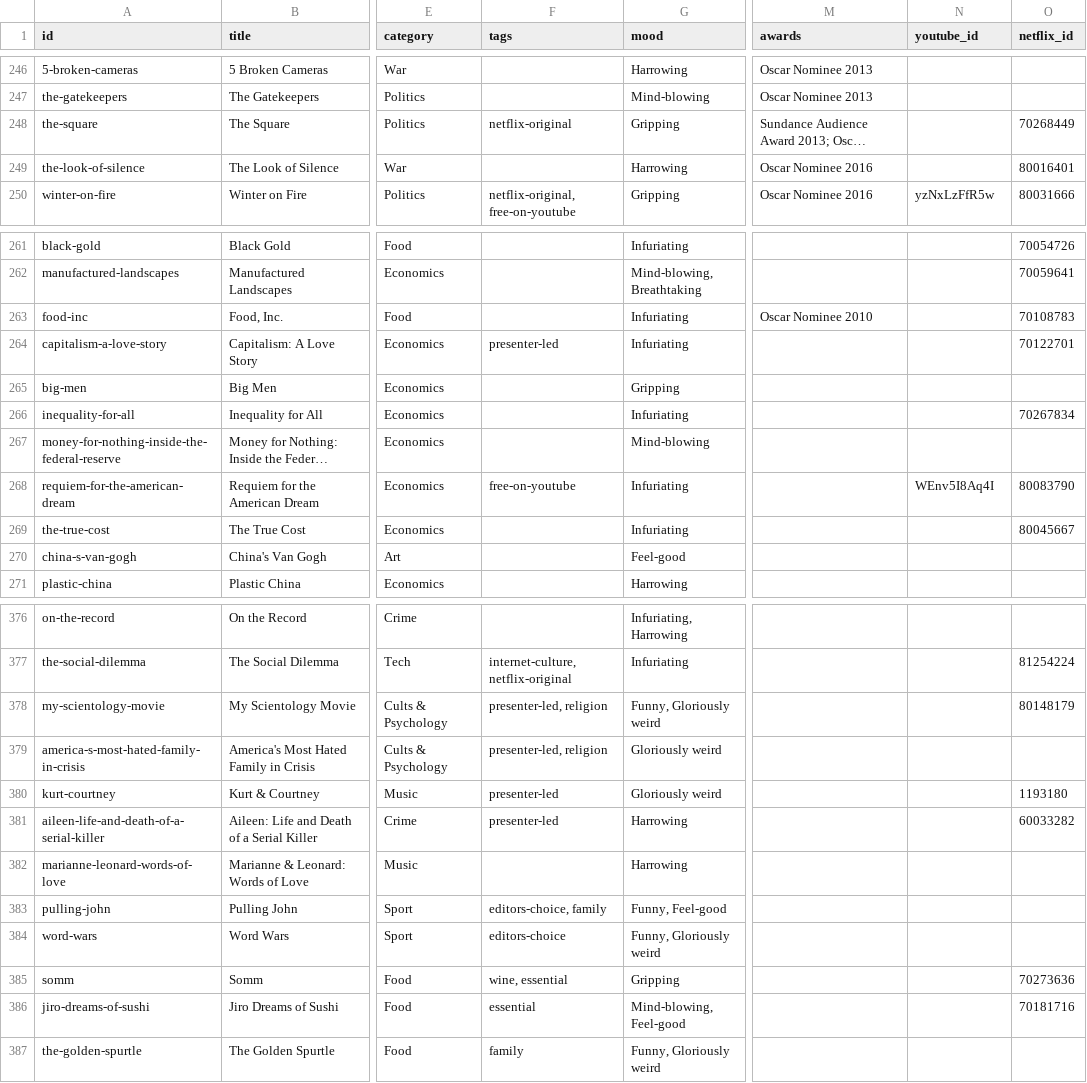
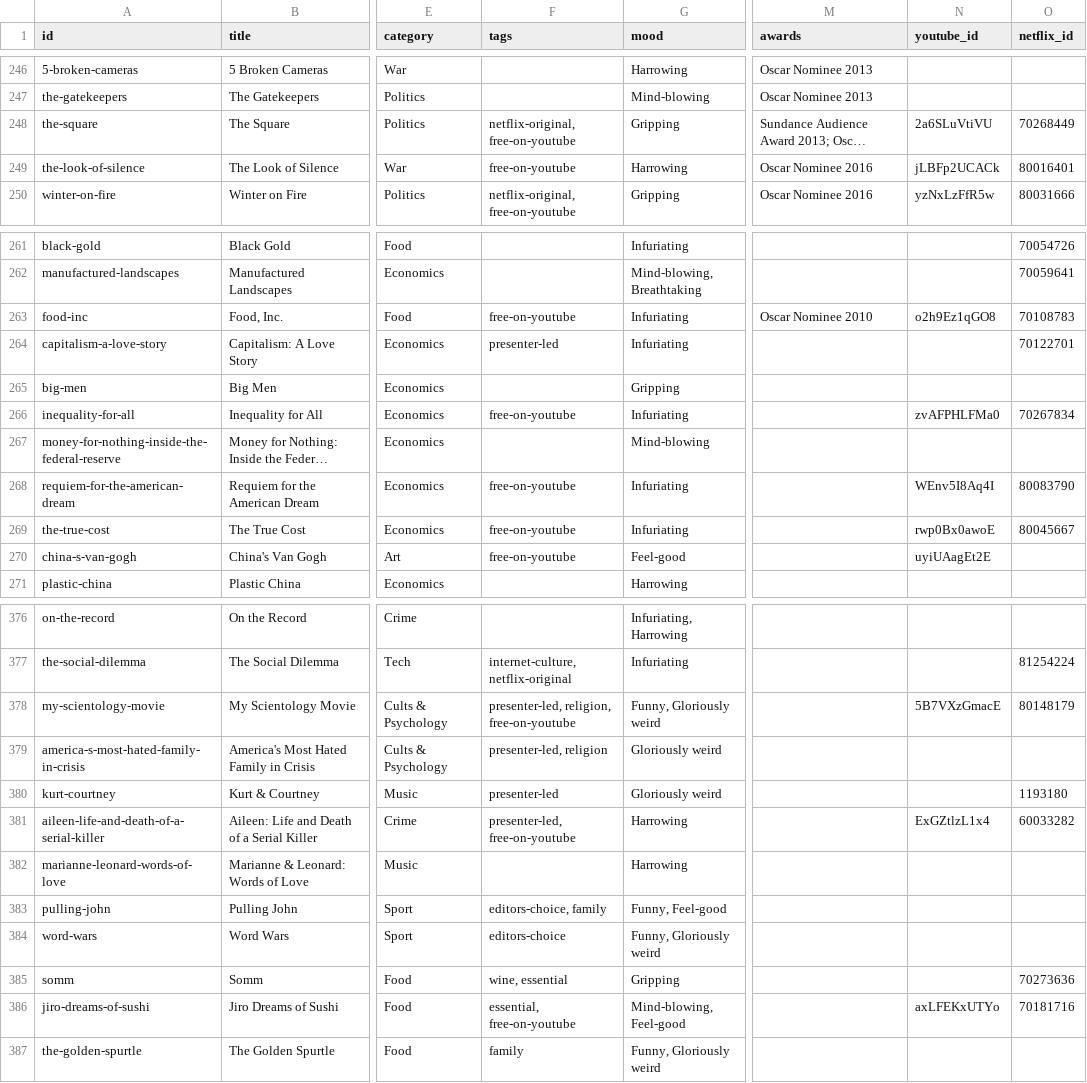
Before and after one commit to collymonsterr/documentaryclub, a CSV file: data/catalogue-master.csv, drawn as a sheet; only a part is shown, gaps mark what is left out; long unchanged cells end in …; the diff covers the shown part only; the diff names each change by its address in the sheet, - before the commit and + after, or states it on an @@ line.

```diff
--- a/data/catalogue-master.csv
+++ b/data/catalogue-master.csv
-F248 (tags): netflix-original
+F248 (tags): netflix-original, free-on-youtube
-N248 (youtube_id): (empty)
+N248 (youtube_id): 2a6SLuVtiVU
-F249 (tags): (empty)
+F249 (tags): free-on-youtube
-N249 (youtube_id): (empty)
+N249 (youtube_id): jLBFp2UCACk
-F263 (tags): (empty)
+F263 (tags): free-on-youtube
-N263 (youtube_id): (empty)
+N263 (youtube_id): o2h9Ez1qGO8
-F266 (tags): (empty)
+F266 (tags): free-on-youtube
-N266 (youtube_id): (empty)
+N266 (youtube_id): zvAFPHLFMa0
-F269:F270 (tags): (empty)
+F269:F270 (tags): free-on-youtube
-N269 (youtube_id): (empty)
+N269 (youtube_id): rwp0Bx0awoE
-N270 (youtube_id): (empty)
+N270 (youtube_id): uyiUAagEt2E
-F378 (tags): presenter-led, religion
+F378 (tags): presenter-led, religion, free-on-youtube
-N378 (youtube_id): (empty)
+N378 (youtube_id): 5B7VXzGmacE
-F381 (tags): presenter-led
+F381 (tags): presenter-led, free-on-youtube
-N381 (youtube_id): (empty)
+N381 (youtube_id): ExGZtlzL1x4
-F386 (tags): essential
+F386 (tags): essential, free-on-youtube
-N386 (youtube_id): (empty)
+N386 (youtube_id): axLFEKxUTYo
```
Also changed, not shown: 38 edited cells elsewhere in this file, 5 other files.
